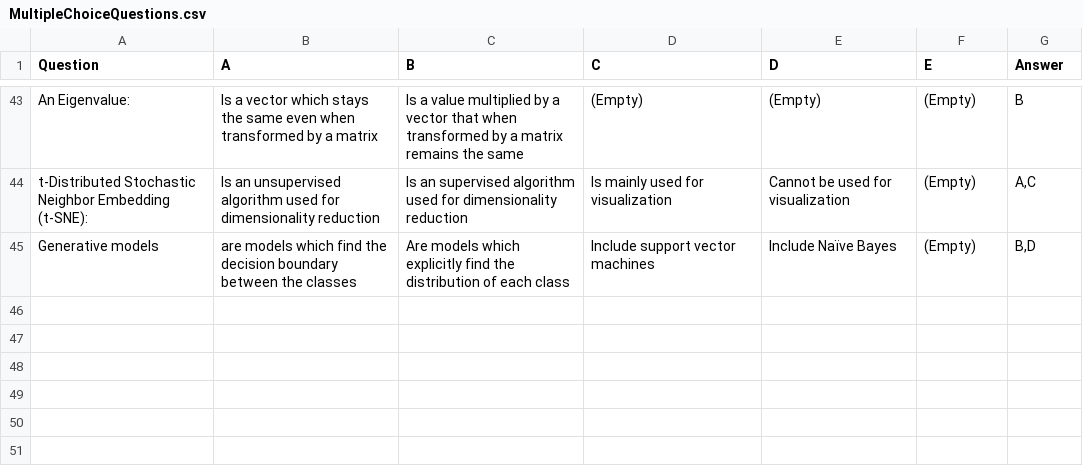
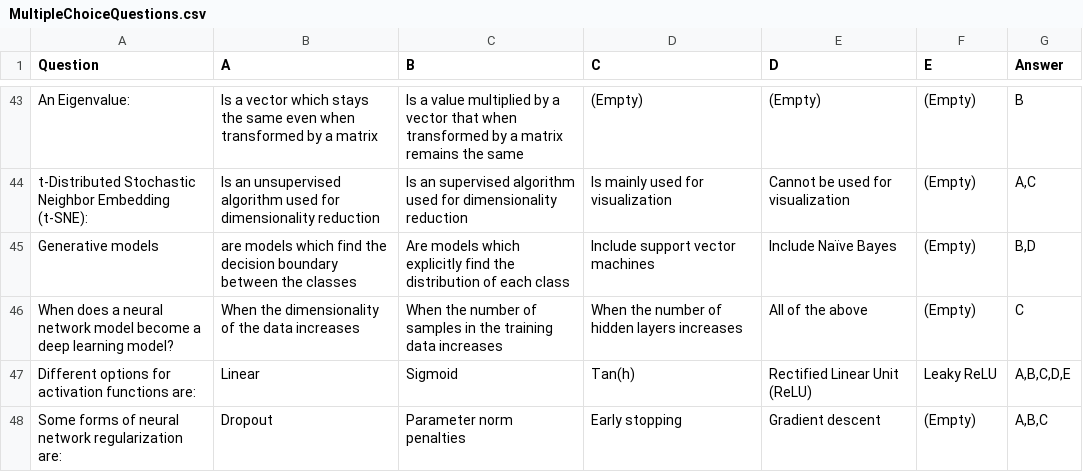
Before and after one commit to fgraysmi/CP640_Midterm_Prep, a CSV file: MultipleChoiceQuestions.csv, drawn as a sheet; only a part is shown, gaps mark what is left out.

Commit message:
Adding chapter 10 questions

```diff
--- a/MultipleChoiceQuestions.csv
+++ b/MultipleChoiceQuestions.csv
@@ -45 +45,4 @@ t-Distributed Stochastic Neighbor Embedding (t-SNE):,Is an unsupervised algorith
 Generative models,are models which find the decision boundary between the classes,Are models which explicitly find the distribution of each class,Include support vector machines,Include Naïve Bayes,(Empty),"B,D"
+When does a neural network model become a deep learning model?,When the dimensionality of the data increases,When the number of samples in the training data increases,When the number of hidden layers increases,All of the above,(Empty),C
+Different options for activation functions are:,Linear,Sigmoid,Tan(h),Rectified Linear Unit (ReLU),Leaky ReLU,"A,B,C,D,E"
+Some forms of neural network regularization are:,Dropout,Parameter norm penalties,Early stopping,Gradient descent,(Empty),"A,B,C"
```
